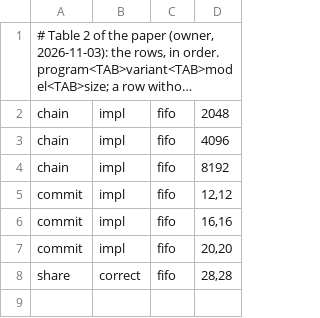
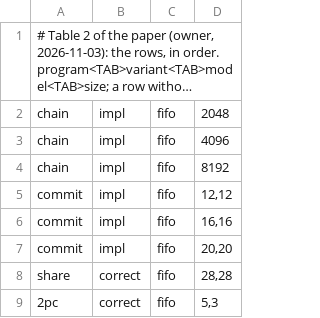
Before and after one commit to joulook/daavar, a TSV file: cluster/campaign/inputs/table2.tsv, drawn as a sheet; long unchanged cells end in …; the diff names each change by its address in the sheet, - before the commit and + after, or states it on an @@ line.

```diff
--- a/cluster/campaign/inputs/table2.tsv
+++ b/cluster/campaign/inputs/table2.tsv
+row 9: 2pc | correct | fifo | 5,3
```
Also changed, not shown: 2 other files.
